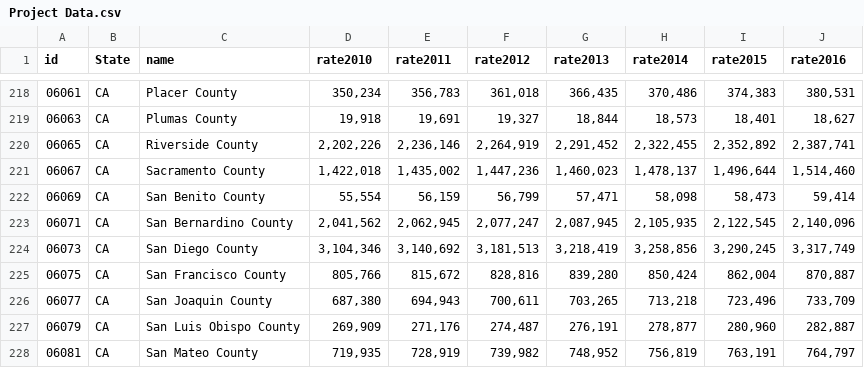
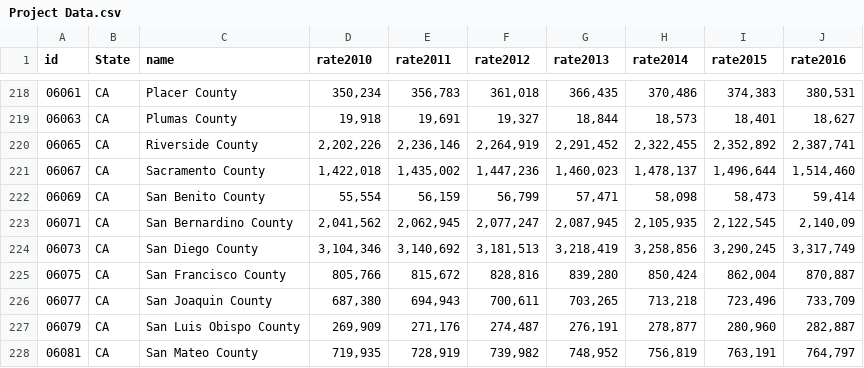
Before and after one commit to sabeehtaqi/FINAL-PROJECT, a CSV file: Project Data.csv, drawn as a sheet; only a part is shown, gaps mark what is left out.

Commit message:
Update Project Data.csv

```diff
--- a/Project Data.csv
+++ b/Project Data.csv
@@ -222,3 +222,3 @@ id,State,name,rate2010,rate2011,rate2012,rate2013,rate2014,rate2015,rate2016
 06069,CA,San Benito County,"55,554","56,159","56,799","57,471","58,098","58,473","59,414"
-06071,CA,San Bernardino County,"2,041,562","2,062,945","2,077,247","2,087,945","2,105,935","2,122,545","2,140,096"
+06071,CA,San Bernardino County,"2,041,562","2,062,945","2,077,247","2,087,945","2,105,935","2,122,545","2,140,09"
 06073,CA,San Diego County,"3,104,346","3,140,692","3,181,513","3,218,419","3,258,856","3,290,245","3,317,749"
```
